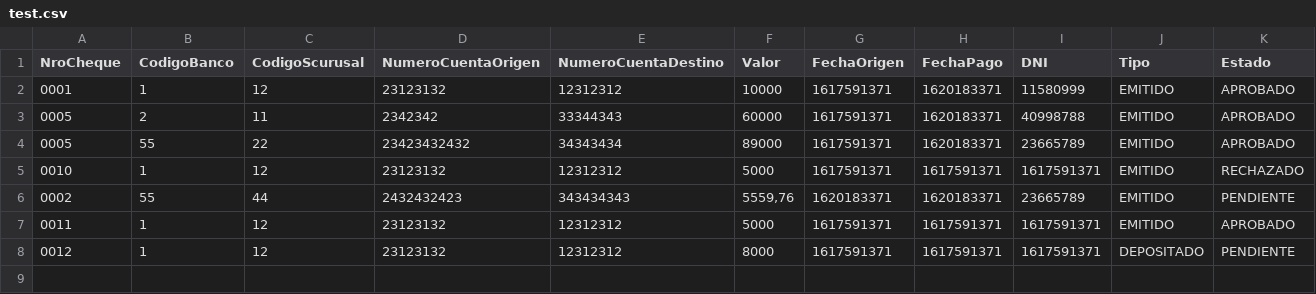
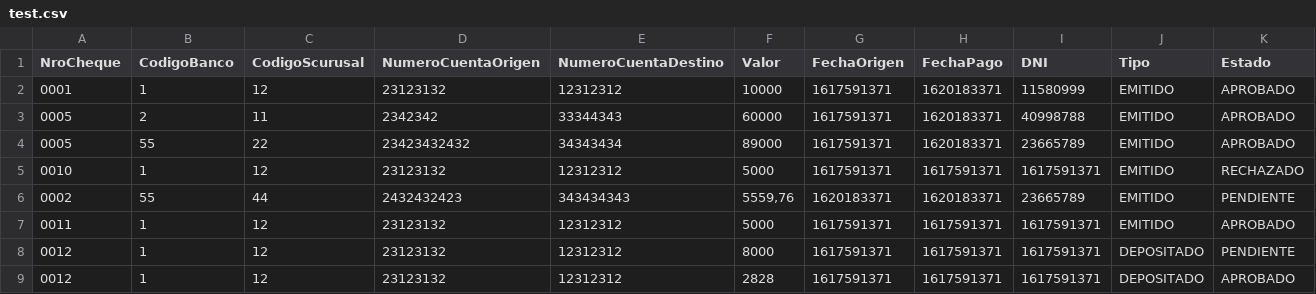
Before and after one commit to TimoBel/grupo8-comision7-sprint4, a CSV file: test.csv, drawn as a sheet; the diff names each change by its address in the sheet, - before the commit and + after, or states it on an @@ line.

Commit message:
agregue funcion chequearMismoNumeroCheque y agregue un cheque mas al csv

```diff
--- a/test.csv
+++ b/test.csv
+row 9: 0012 | 1 | 12 | 23123132 | 12312312 | 2828 | 1617591371 | 1617591371 | 1617591371 | DEPOSITADO | APROBADO
```
Also changed, not shown: 1 other file.
